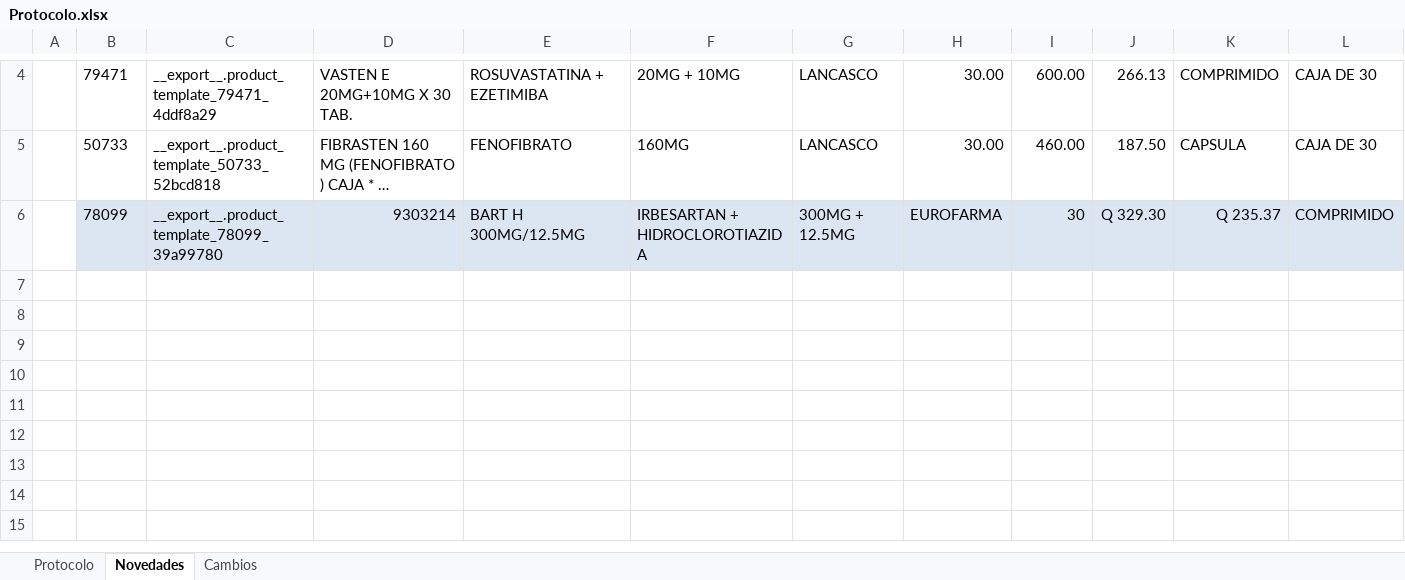
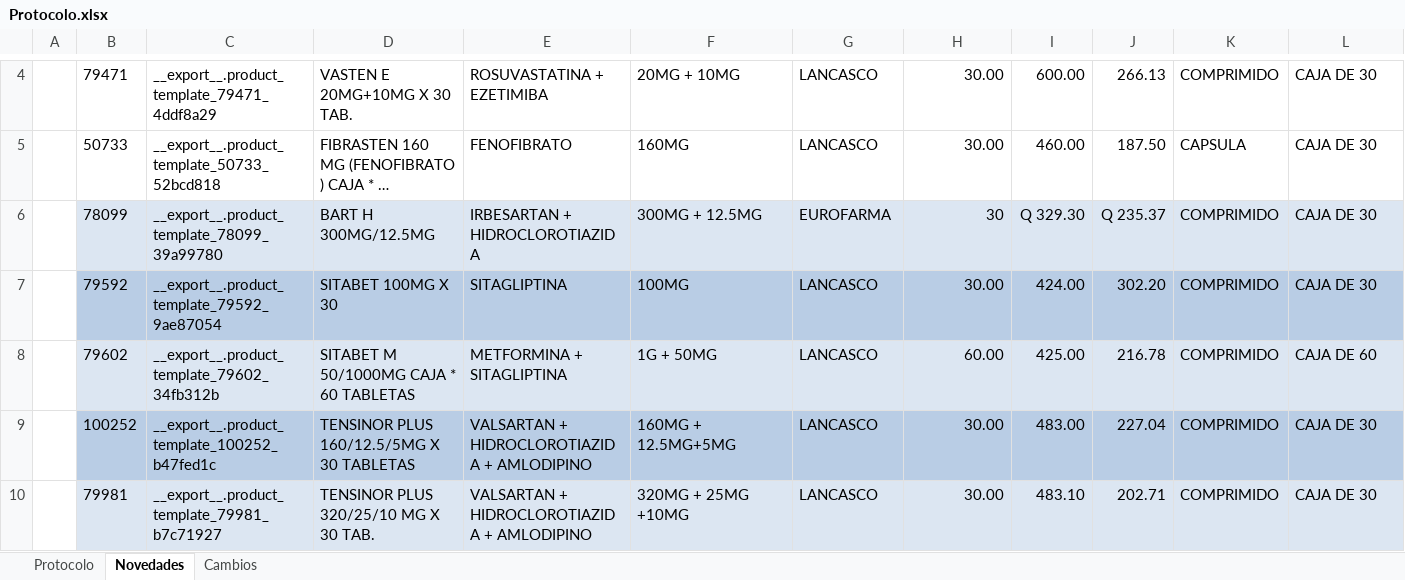
Before and after one commit to mjjuarezm/protocolo-farmacia, an Excel workbook: Protocolo.xlsx, sheet Novedades, drawn as a sheet; only a part is shown, gaps mark what is left out; long unchanged cells end in …; values as stored, in another font and other column widths than the file's, no borders; removed rows and columns are numbered as before the commit, all else as after; rows hold the shown columns only; the diff names each change by its address in the sheet, - before the commit and + after, or states it on an @@ line.

```diff
--- a/Protocolo.xlsx (sheet Novedades)
+++ b/Protocolo.xlsx (sheet Novedades)
-row 6:  | 78099 | __export__.product_template_78099_39a99780 | 9303214 | BART H 300MG/12.5MG | IRBESARTAN + HIDROCLOROTIAZIDA | 300MG + 12.5MG | EUROFARMA | 30 | Q 329.30 | Q 235.37 | COMPRIMIDO
+row 6:  | 78099 | __export__.product_template_78099_39a99780 | BART H 300MG/12.5MG | IRBESARTAN + HIDROCLOROTIAZIDA | 300MG + 12.5MG | EUROFARMA | 30 | Q 329.30 | Q 235.37 | COMPRIMIDO | CAJA DE 30
+row 7:  | 79592 | __export__.product_template_79592_9ae87054 | SITABET 100MG X 30 | SITAGLIPTINA | 100MG | LANCASCO | 30.00 | 424.00 | 302.20 | COMPRIMIDO | CAJA DE 30
+row 8:  | 79602 | __export__.product_template_79602_34fb312b | SITABET M 50/1000MG CAJA * 60 TABLETAS | METFORMINA + SITAGLIPTINA | 1G + 50MG | LANCASCO | 60.00 | 425.00 | 216.78 | COMPRIMIDO | CAJA DE 60
+row 9:  | 100252 | __export__.product_template_100252_b47fed1c | TENSINOR PLUS 160/12.5/5MG X 30 TABLETAS | VALSARTAN + HIDROCLOROTIAZIDA + AMLODIPINO | 160MG + 12.5MG+5MG | LANCASCO | 30.00 | 483.00 | 227.04 | COMPRIMIDO | CAJA DE 30
+row 10:  | 79981 | __export__.product_template_79981_b7c71927 | TENSINOR PLUS 320/25/10 MG X 30 TAB. | VALSARTAN + HIDROCLOROTIAZIDA + AMLODIPINO | 320MG + 25MG +10MG | LANCASCO | 30.00 | 483.10 | 202.71 | COMPRIMIDO | CAJA DE 30
```
Also changed, not shown: sheet Protocolo.
